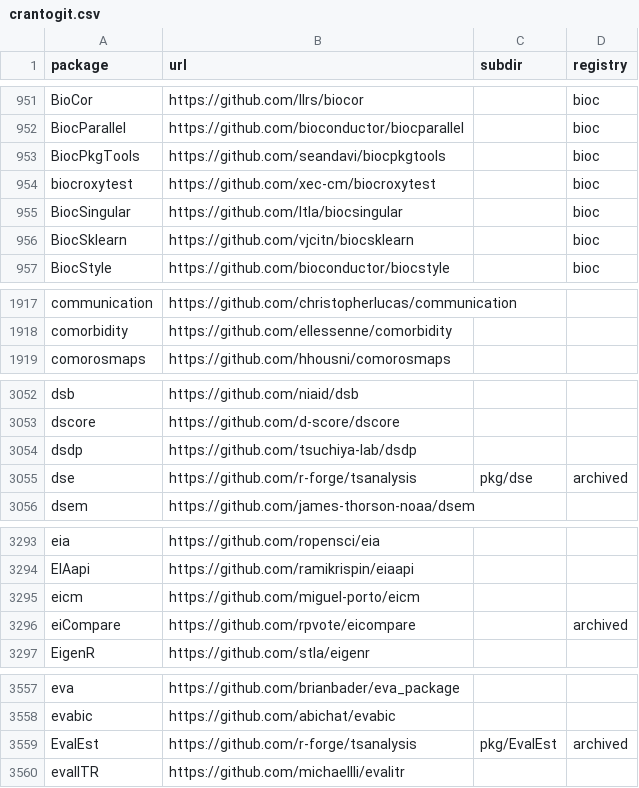
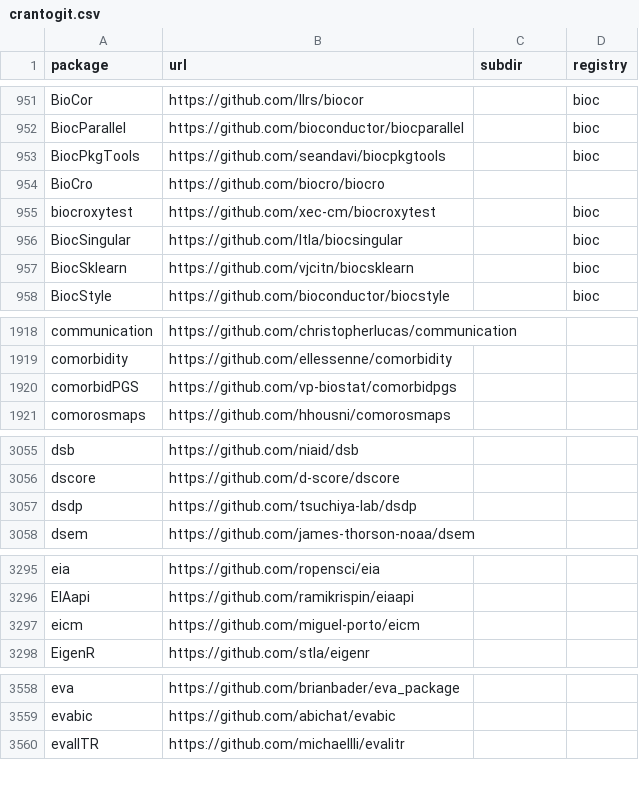
Before and after one commit to r-universe-org/cran-to-git, a CSV file: crantogit.csv, drawn as a sheet; only a part is shown, gaps mark what is left out; removed rows and columns are numbered as before the commit, all else as after; the diff covers the shown part only; the diff names each change by its address in the sheet, - before the commit and + after, or states it on an @@ line.

```diff
--- a/crantogit.csv
+++ b/crantogit.csv
+row 954: BioCro | https://github.com/biocro/biocro
+row 1920: comorbidPGS | https://github.com/vp-biostat/comorbidpgs
-row 3055: dse | https://github.com/r-forge/tsanalysis | pkg/dse | archived
-row 3296: eiCompare | https://github.com/rpvote/eicompare |  | archived
-row 3559: EvalEst | https://github.com/r-forge/tsanalysis | pkg/EvalEst | archived
```
Also changed, not shown: 10 added rows and 2 edited cells elsewhere in this file, archived.csv, universes.csv, 22 other files.
